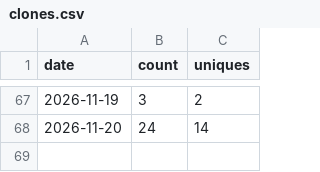
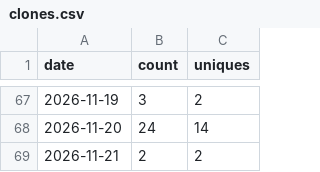
Before and after one commit to slantis/magic-tools, a CSV file: clones.csv, drawn as a sheet; only a part is shown, gaps mark what is left out; the diff names each change by its address in the sheet, - before the commit and + after, or states it on an @@ line.

```diff
--- a/clones.csv
+++ b/clones.csv
+row 69: 2026-11-21 | 2 | 2
```
Also changed, not shown: paths.csv, referrers.csv, 3 other files.
